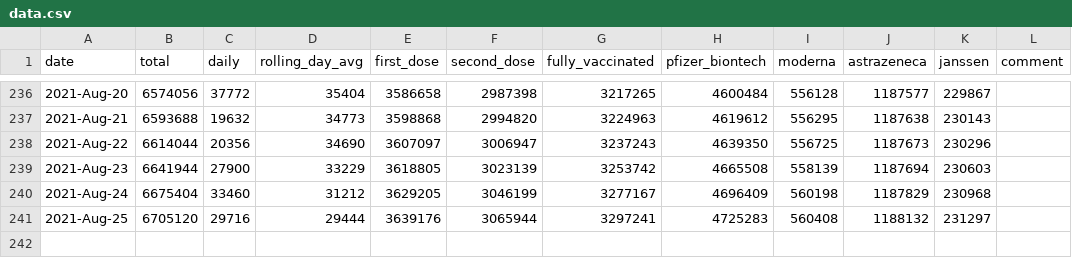
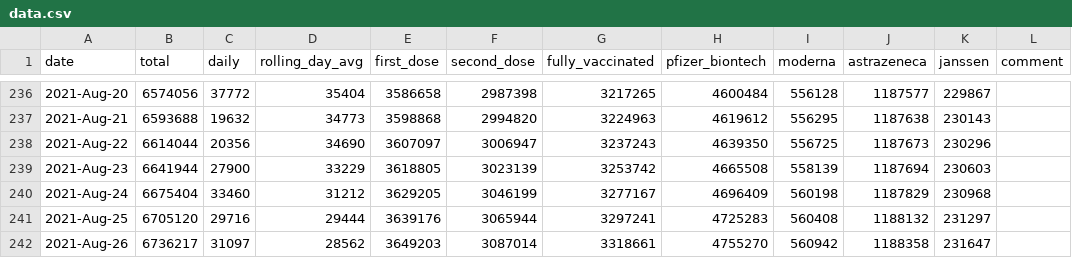
Before and after one commit to plallin/coviz, a CSV file: data.csv, drawn as a sheet; only a part is shown, gaps mark what is left out; the diff names each change by its address in the sheet, - before the commit and + after, or states it on an @@ line.

Commit message:
New data as of: Fri Aug 27 12:17:06 IST 2021

```diff
--- a/data.csv
+++ b/data.csv
+row 242: 2021-Aug-26 | 6736217 | 31097 | 28562 | 3649203 | 3087014 | 3318661 | 4755270 | 560942 | 1188358 | 231647
```
Also changed, not shown: data-sources/vaccines.csv, 1 other file.
